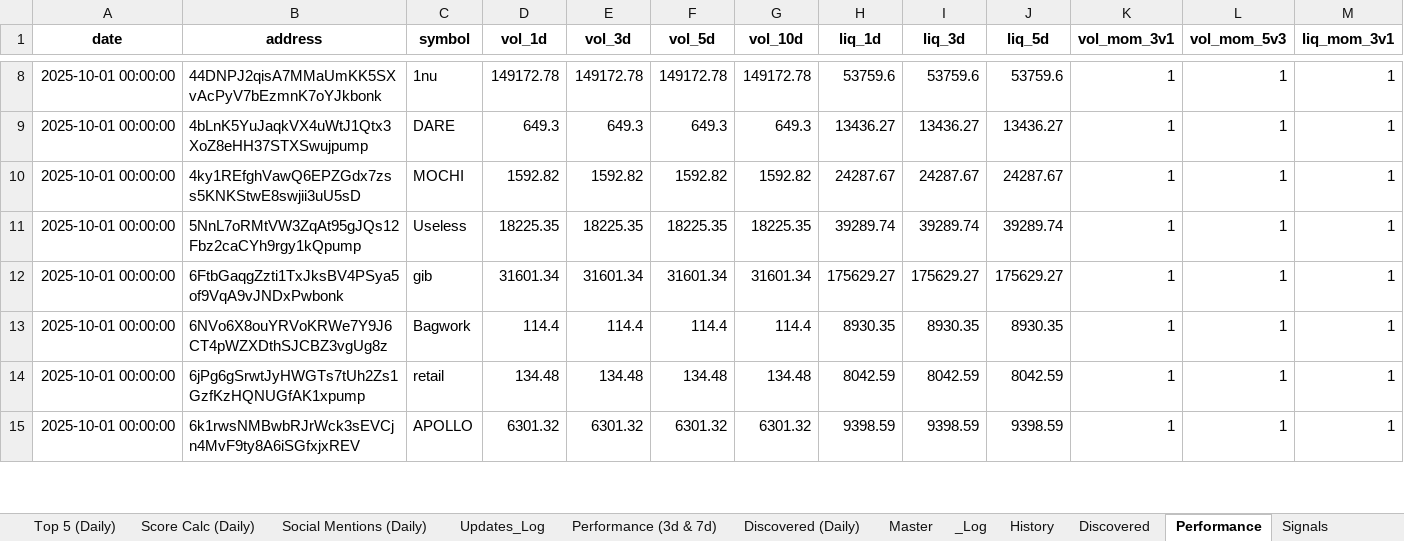
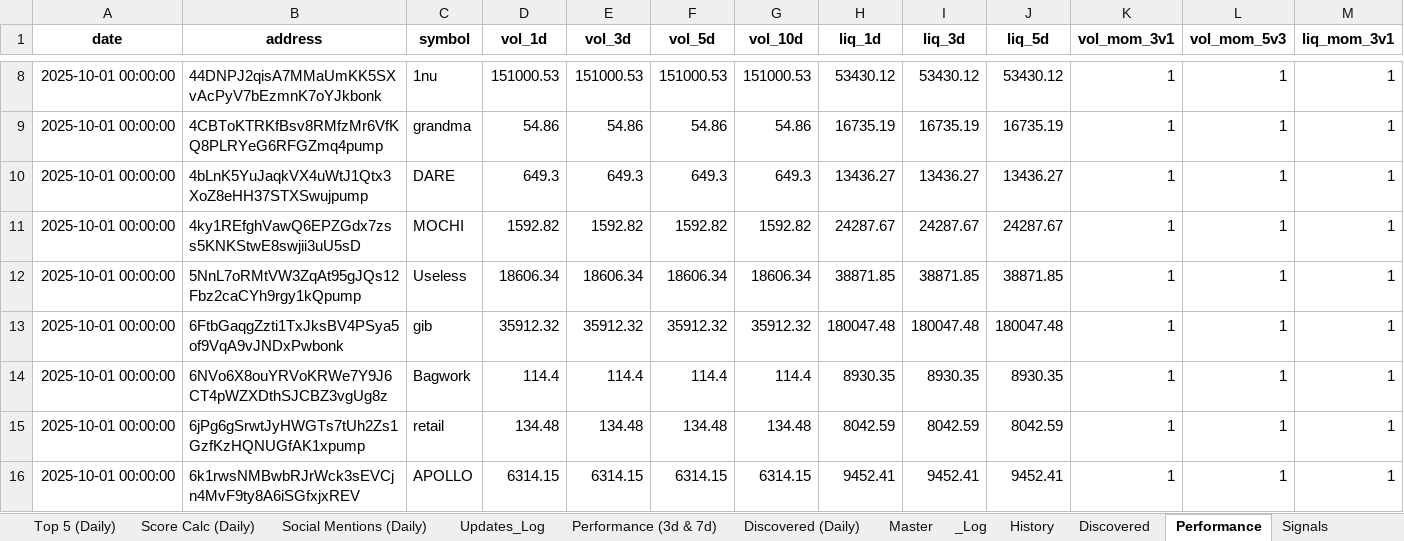
Before and after one commit to stelios5791/sol-reports, an Excel workbook: sol_master_LIVE.xlsx, sheet Performance, drawn as a sheet; only a part is shown, gaps mark what is left out; values as stored, in another font and other column widths than the file's, no borders; addresses are those after the commit; rows hold the shown columns only; the diff covers the shown part only; the diff names each change by its address in the sheet, - before the commit and + after, or states it on an @@ line.

```diff
--- a/sol_master_LIVE.xlsx (sheet Performance)
+++ b/sol_master_LIVE.xlsx (sheet Performance)
-D8 (vol_1d): 149172.78
+D8 (vol_1d): 151000.53
-E8 (vol_3d): 149172.78
+E8 (vol_3d): 151000.53
-F8 (vol_5d): 149172.78
+F8 (vol_5d): 151000.53
-G8 (vol_10d): 149172.78
+G8 (vol_10d): 151000.53
-H8 (liq_1d): 53759.6
+H8 (liq_1d): 53430.12
-I8 (liq_3d): 53759.6
+I8 (liq_3d): 53430.12
-J8 (liq_5d): 53759.6
+J8 (liq_5d): 53430.12
+row 9: 2025-10-01 00:00:00 | 4CBToKTRKfBsv8RMfzMr6VfKQ8PLRYeG6RFGZmq4pump | grandma | 54.86 | 54.86 | 54.86 | 54.86 | 16735.19 | 16735.19 | 16735.19 | 1 | 1 | 1
-D12 (vol_1d): 18225.35
+D12 (vol_1d): 18606.34
-E12 (vol_3d): 18225.35
+E12 (vol_3d): 18606.34
-F12 (vol_5d): 18225.35
+F12 (vol_5d): 18606.34
-G12 (vol_10d): 18225.35
+G12 (vol_10d): 18606.34
-H12 (liq_1d): 39289.74
+H12 (liq_1d): 38871.85
-I12 (liq_3d): 39289.74
+I12 (liq_3d): 38871.85
-J12 (liq_5d): 39289.74
+J12 (liq_5d): 38871.85
-D13 (vol_1d): 31601.34
+D13 (vol_1d): 35912.32
-E13 (vol_3d): 31601.34
+E13 (vol_3d): 35912.32
-F13 (vol_5d): 31601.34
+F13 (vol_5d): 35912.32
-G13 (vol_10d): 31601.34
+G13 (vol_10d): 35912.32
-H13 (liq_1d): 175629.27
+H13 (liq_1d): 180047.48
-I13 (liq_3d): 175629.27
+I13 (liq_3d): 180047.48
-J13 (liq_5d): 175629.27
+J13 (liq_5d): 180047.48
-D16 (vol_1d): 6301.32
+D16 (vol_1d): 6314.15
-E16 (vol_3d): 6301.32
+E16 (vol_3d): 6314.15
-F16 (vol_5d): 6301.32
+F16 (vol_5d): 6314.15
-G16 (vol_10d): 6301.32
+G16 (vol_10d): 6314.15
-H16 (liq_1d): 9398.59
+H16 (liq_1d): 9452.41
-I16 (liq_3d): 9398.59
+I16 (liq_3d): 9452.41
-J16 (liq_5d): 9398.59
+J16 (liq_5d): 9452.41
```
Also changed, not shown: 1 removed row and 190 edited cells elsewhere in this sheet, sheet Master, sheet Radar Active (Daily), sheet History, 2 other files.
